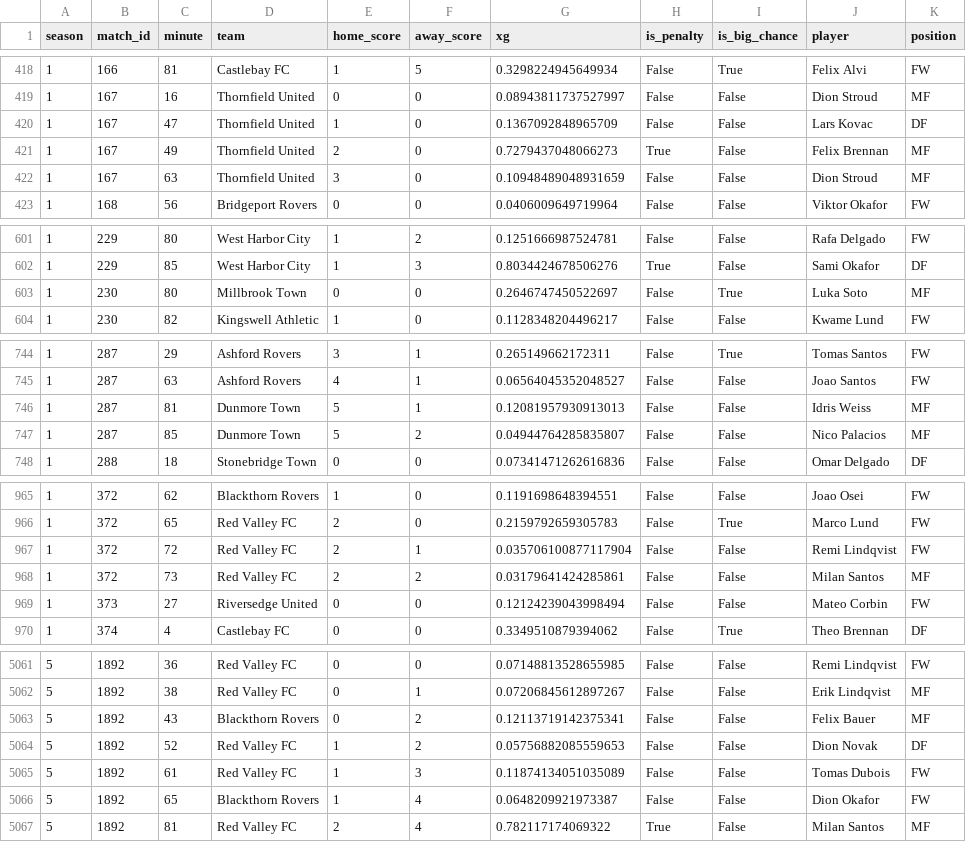
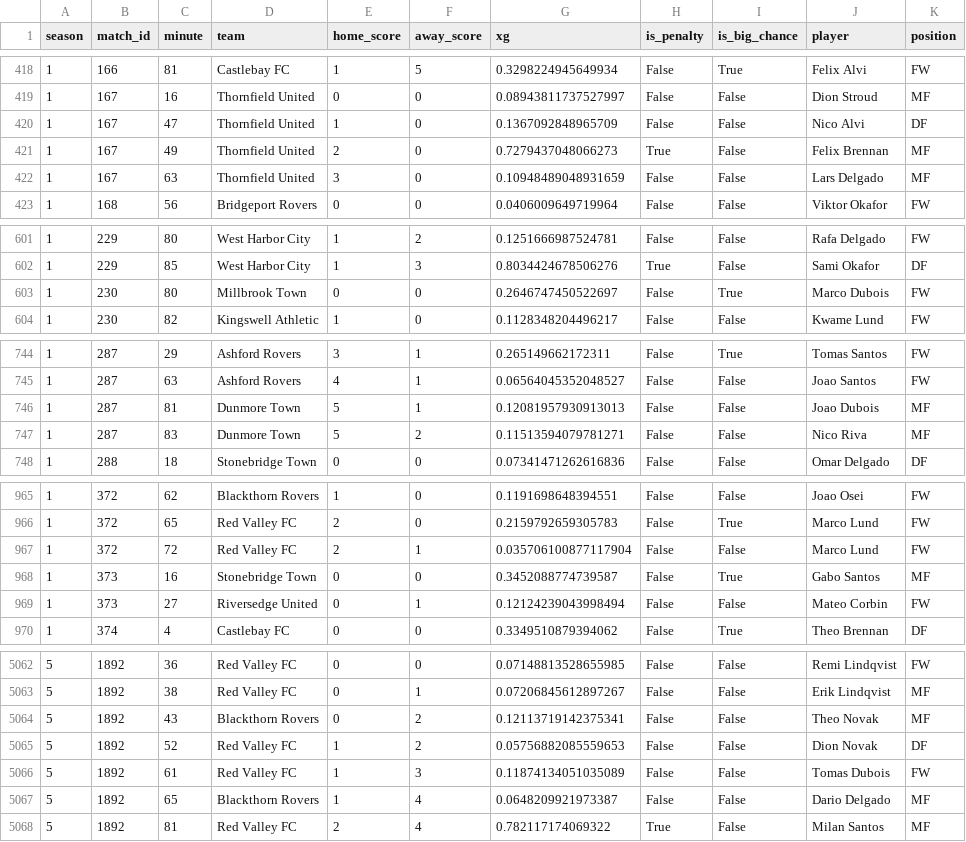
Before and after one commit to aviadmerlin/sliding-doors, a CSV file: data/goals.csv, drawn as a sheet; only a part is shown, gaps mark what is left out; the diff covers the shown part only.

```diff
--- a/data/goals.csv
+++ b/data/goals.csv
@@ -419,5 +419,5 @@ season,match_id,minute,team,home_score,away_score,xg,is_penalty,is_big_chance,pl
 1,167,16,Thornfield United,0,0,0.08943811737527997,False,False,Dion Stroud,MF
-1,167,47,Thornfield United,1,0,0.1367092848965709,False,False,Lars Kovac,DF
+1,167,47,Thornfield United,1,0,0.1367092848965709,False,False,Nico Alvi,DF
 1,167,49,Thornfield United,2,0,0.7279437048066273,True,False,Felix Brennan,MF
-1,167,63,Thornfield United,3,0,0.10948489048931659,False,False,Dion Stroud,MF
+1,167,63,Thornfield United,3,0,0.10948489048931659,False,False,Lars Delgado,MF
 1,168,56,Bridgeport Rovers,0,0,0.0406009649719964,False,False,Viktor Okafor,FW
@@ -602,3 +602,3 @@ season,match_id,minute,team,home_score,away_score,xg,is_penalty,is_big_chance,pl
 1,229,85,West Harbor City,1,3,0.8034424678506276,True,False,Sami Okafor,DF
-1,230,80,Millbrook Town,0,0,0.2646747450522697,False,True,Luka Soto,MF
+1,230,80,Millbrook Town,0,0,0.2646747450522697,False,True,Marco Dubois,FW
 1,230,82,Kingswell Athletic,1,0,0.1128348204496217,False,False,Kwame Lund,FW
@@ -745,4 +745,4 @@ season,match_id,minute,team,home_score,away_score,xg,is_penalty,is_big_chance,pl
 1,287,63,Ashford Rovers,4,1,0.06564045352048527,False,False,Joao Santos,FW
-1,287,81,Dunmore Town,5,1,0.12081957930913013,False,False,Idris Weiss,MF
-1,287,85,Dunmore Town,5,2,0.04944764285835807,False,False,Nico Palacios,MF
+1,287,81,Dunmore Town,5,1,0.12081957930913013,False,False,Joao Dubois,MF
+1,287,83,Dunmore Town,5,2,0.11513594079781271,False,False,Nico Riva,MF
 1,288,18,Stonebridge Town,0,0,0.07341471262616836,False,False,Omar Delgado,DF
@@ -966,5 +966,5 @@ season,match_id,minute,team,home_score,away_score,xg,is_penalty,is_big_chance,pl
 1,372,65,Red Valley FC,2,0,0.2159792659305783,False,True,Marco Lund,FW
-1,372,72,Red Valley FC,2,1,0.035706100877117904,False,False,Remi Lindqvist,FW
-1,372,73,Red Valley FC,2,2,0.03179641424285861,False,False,Milan Santos,MF
-1,373,27,Riversedge United,0,0,0.12124239043998494,False,False,Mateo Corbin,FW
+1,372,72,Red Valley FC,2,1,0.035706100877117904,False,False,Marco Lund,FW
+1,373,16,Stonebridge Town,0,0,0.3452088774739587,False,True,Gabo Santos,MF
+1,373,27,Riversedge United,0,1,0.12124239043998494,False,False,Mateo Corbin,FW
 1,374,4,Castlebay FC,0,0,0.3349510879394062,False,True,Theo Brennan,DF
@@ -5062,6 +5063,6 @@ season,match_id,minute,team,home_score,away_score,xg,is_penalty,is_big_chance,pl
 5,1892,38,Red Valley FC,0,1,0.07206845612897267,False,False,Erik Lindqvist,MF
-5,1892,43,Blackthorn Rovers,0,2,0.12113719142375341,False,False,Felix Bauer,MF
+5,1892,43,Blackthorn Rovers,0,2,0.12113719142375341,False,False,Theo Novak,MF
 5,1892,52,Red Valley FC,1,2,0.05756882085559653,False,False,Dion Novak,DF
 5,1892,61,Red Valley FC,1,3,0.11874134051035089,False,False,Tomas Dubois,FW
-5,1892,65,Blackthorn Rovers,1,4,0.0648209921973387,False,False,Dion Okafor,FW
+5,1892,65,Blackthorn Rovers,1,4,0.0648209921973387,False,False,Dario Delgado,MF
 5,1892,81,Red Valley FC,2,4,0.782117174069322,True,False,Milan Santos,MF
```
Also changed, not shown: 3 added rows, 2 removed rows and 34 edited cells elsewhere in this file, data/estimated_traits.csv, data/estimated_traits_seasons_1_4.csv, 28 other files.
